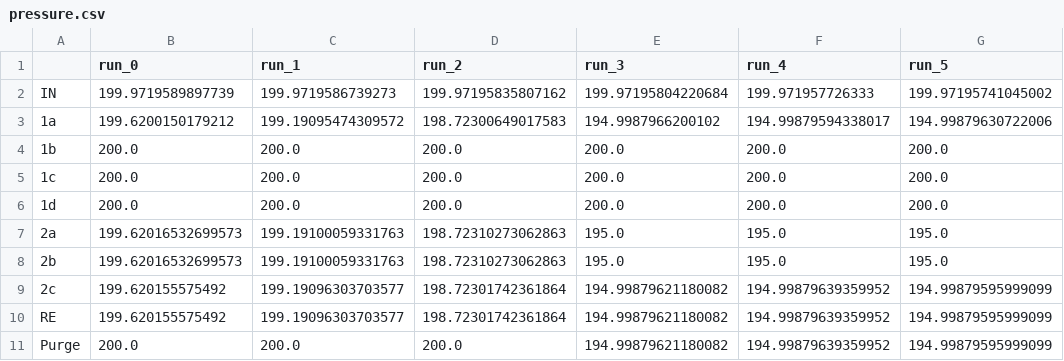
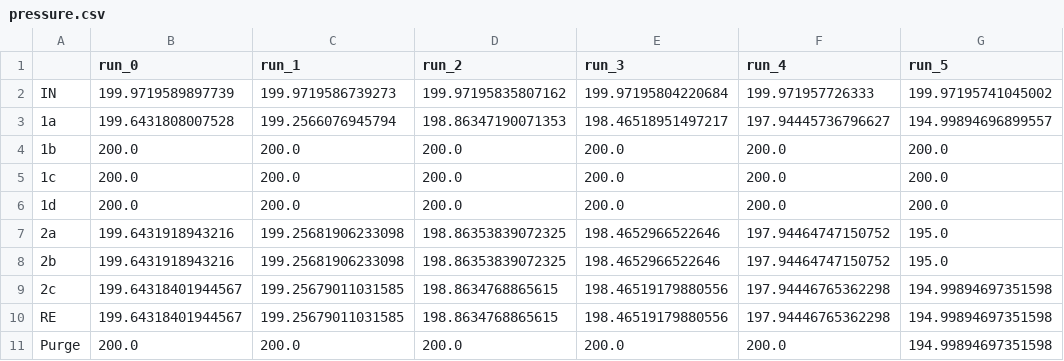
Before and after one commit to aspire-e2nh3/ammonia-plant, a CSV file: outputs/pressure.csv, drawn as a sheet.

```diff
--- a/outputs/pressure.csv
+++ b/outputs/pressure.csv
@@ -2,3 +2,3 @@
 IN,199.9719589897739,199.9719586739273,199.97195835807162,199.97195804220684,199.971957726333,199.97195741045002
-1a,199.6200150179212,199.19095474309572,198.72300649017583,194.9987966200102,194.99879594338017,194.99879630722006
+1a,199.6431808007528,199.2566076945794,198.86347190071353,198.46518951497217,197.94445736796627,194.99894696899557
 1b,200.0,200.0,200.0,200.0,200.0,200.0
@@ -6,6 +6,6 @@ IN,199.9719589897739,199.9719586739273,199.97195835807162,199.97195804220684,199
 1d,200.0,200.0,200.0,200.0,200.0,200.0
-2a,199.62016532699573,199.19100059331763,198.72310273062863,195.0,195.0,195.0
-2b,199.62016532699573,199.19100059331763,198.72310273062863,195.0,195.0,195.0
-2c,199.620155575492,199.19096303703577,198.72301742361864,194.99879621180082,194.99879639359952,194.99879595999099
-RE,199.620155575492,199.19096303703577,198.72301742361864,194.99879621180082,194.99879639359952,194.99879595999099
-Purge,200.0,200.0,200.0,194.99879621180082,194.99879639359952,194.99879595999099
+2a,199.6431918943216,199.25681906233098,198.86353839072325,198.4652966522646,197.94464747150752,195.0
+2b,199.6431918943216,199.25681906233098,198.86353839072325,198.4652966522646,197.94464747150752,195.0
+2c,199.64318401944567,199.25679011031585,198.8634768865615,198.46519179880556,197.94446765362298,194.99894697351598
+RE,199.64318401944567,199.25679011031585,198.8634768865615,198.46519179880556,197.94446765362298,194.99894697351598
+Purge,200.0,200.0,200.0,200.0,200.0,194.99894697351598
```
Also changed, not shown: outputs.large/power.csv, outputs/h2.csv, 8 other files.
